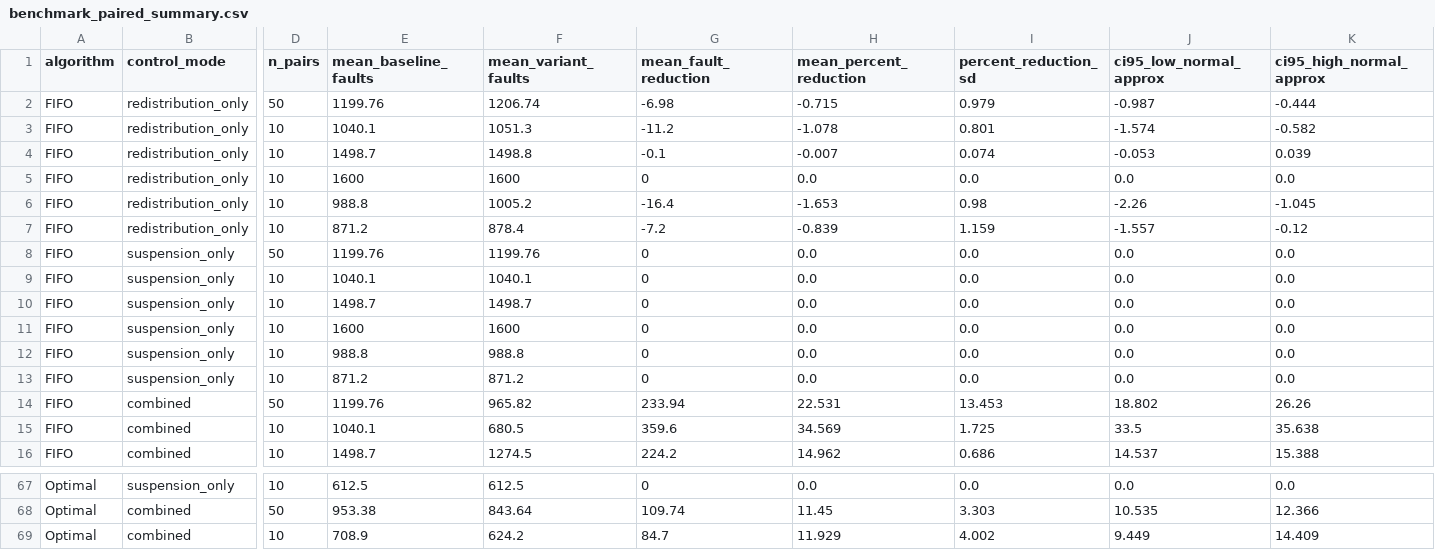
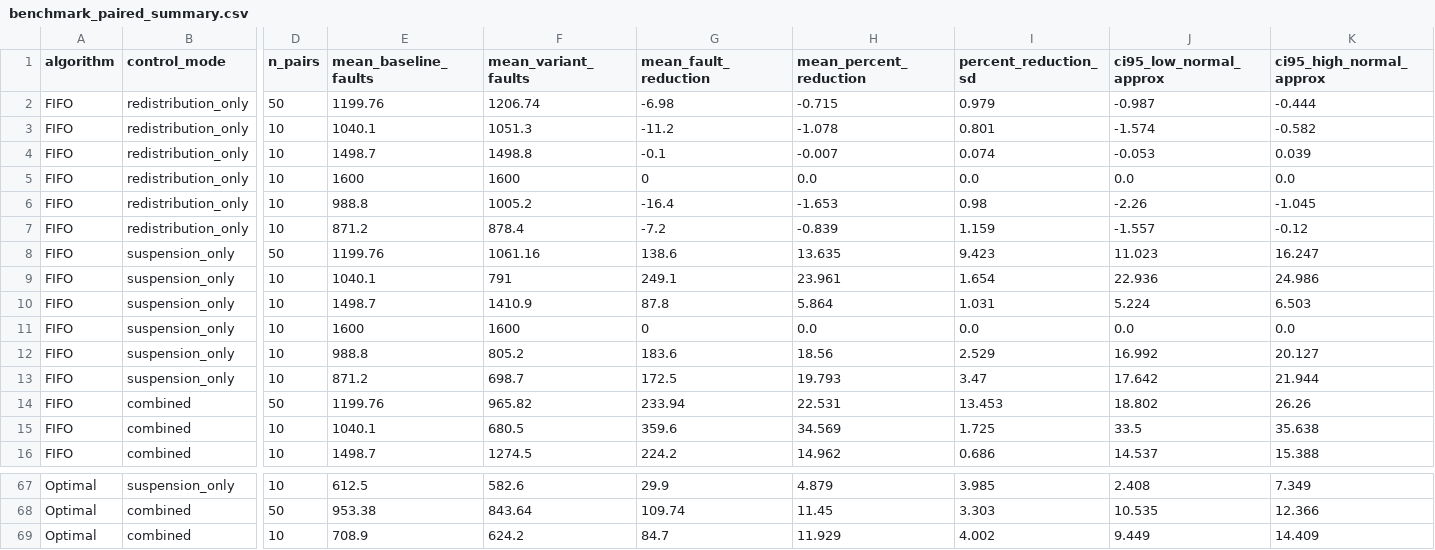
Before and after one commit to adityakiranupadhye2024-netizen/virtual_memory_simulator, a CSV file: benchmark_paired_summary.csv, drawn as a sheet; only a part is shown, gaps mark what is left out; the diff covers the shown part only; the diff names each change by its address in the sheet, - before the commit and + after, or states it on an @@ line.

```diff
--- a/benchmark_paired_summary.csv
+++ b/benchmark_paired_summary.csv
-F8 (mean_variant_faults): 1199.76
+F8 (mean_variant_faults): 1061.16
-G8 (mean_fault_reduction): 0
+G8 (mean_fault_reduction): 138.6
-H8 (mean_percent_reduction): 0.0
+H8 (mean_percent_reduction): 13.635
-I8 (percent_reduction_sd): 0.0
+I8 (percent_reduction_sd): 9.423
-J8 (ci95_low_normal_approx): 0.0
+J8 (ci95_low_normal_approx): 11.023
-K8 (ci95_high_normal_approx): 0.0
+K8 (ci95_high_normal_approx): 16.247
-F9 (mean_variant_faults): 1040.1
+F9 (mean_variant_faults): 791
-G9 (mean_fault_reduction): 0
+G9 (mean_fault_reduction): 249.1
-H9 (mean_percent_reduction): 0.0
+H9 (mean_percent_reduction): 23.961
-I9 (percent_reduction_sd): 0.0
+I9 (percent_reduction_sd): 1.654
-J9 (ci95_low_normal_approx): 0.0
+J9 (ci95_low_normal_approx): 22.936
-K9 (ci95_high_normal_approx): 0.0
+K9 (ci95_high_normal_approx): 24.986
-F10 (mean_variant_faults): 1498.7
+F10 (mean_variant_faults): 1410.9
-G10 (mean_fault_reduction): 0
+G10 (mean_fault_reduction): 87.8
-H10 (mean_percent_reduction): 0.0
+H10 (mean_percent_reduction): 5.864
-I10 (percent_reduction_sd): 0.0
+I10 (percent_reduction_sd): 1.031
-J10 (ci95_low_normal_approx): 0.0
+J10 (ci95_low_normal_approx): 5.224
-K10 (ci95_high_normal_approx): 0.0
+K10 (ci95_high_normal_approx): 6.503
-F12 (mean_variant_faults): 988.8
+F12 (mean_variant_faults): 805.2
-G12 (mean_fault_reduction): 0
+G12 (mean_fault_reduction): 183.6
-H12 (mean_percent_reduction): 0.0
+H12 (mean_percent_reduction): 18.56
-I12 (percent_reduction_sd): 0.0
+I12 (percent_reduction_sd): 2.529
-J12 (ci95_low_normal_approx): 0.0
+J12 (ci95_low_normal_approx): 16.992
-K12 (ci95_high_normal_approx): 0.0
+K12 (ci95_high_normal_approx): 20.127
-F13 (mean_variant_faults): 871.2
+F13 (mean_variant_faults): 698.7
-G13 (mean_fault_reduction): 0
+G13 (mean_fault_reduction): 172.5
-H13 (mean_percent_reduction): 0.0
+H13 (mean_percent_reduction): 19.793
-I13 (percent_reduction_sd): 0.0
+I13 (percent_reduction_sd): 3.47
-J13 (ci95_low_normal_approx): 0.0
+J13 (ci95_low_normal_approx): 17.642
-K13 (ci95_high_normal_approx): 0.0
+K13 (ci95_high_normal_approx): 21.944
-F67 (mean_variant_faults): 612.5
+F67 (mean_variant_faults): 582.6
-G67 (mean_fault_reduction): 0
+G67 (mean_fault_reduction): 29.9
-H67 (mean_percent_reduction): 0.0
+H67 (mean_percent_reduction): 4.879
-I67 (percent_reduction_sd): 0.0
+I67 (percent_reduction_sd): 3.985
-J67 (ci95_low_normal_approx): 0.0
+J67 (ci95_low_normal_approx): 2.408
-K67 (ci95_high_normal_approx): 0.0
+K67 (ci95_high_normal_approx): 7.349
```
Also changed, not shown: 89 edited cells elsewhere in this file, benchmark_summary.csv, 12 other files.
